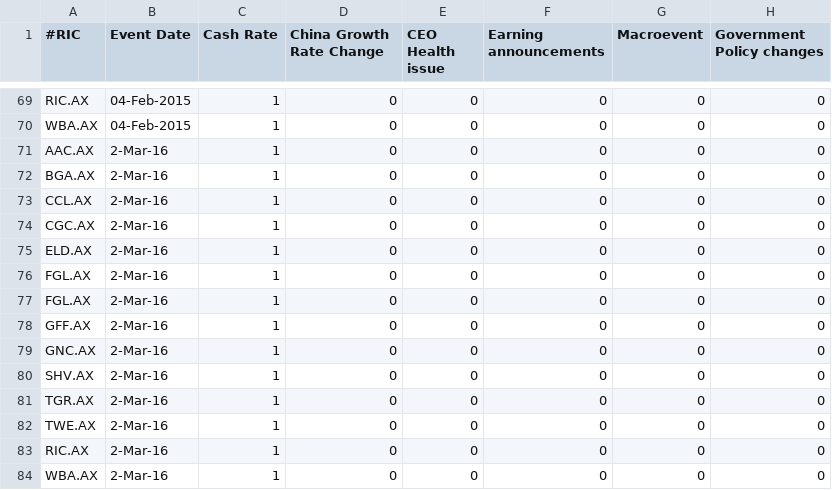
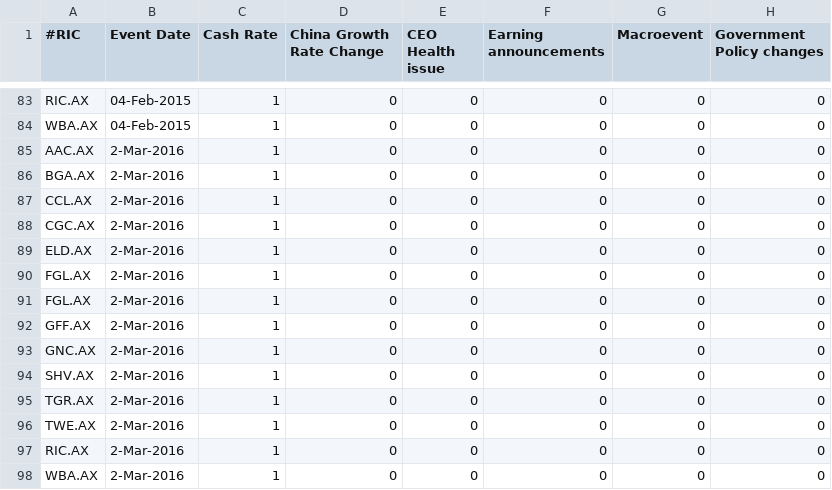
Before and after one commit to mrkelvinli/prOve_it, a CSV file: event_char.csv, drawn as a sheet; only a part is shown, gaps mark what is left out; the diff covers the shown part only.

```diff
--- a/event_char.csv
+++ b/event_char.csv
@@ -70,15 +84,15 @@ RIC.AX,04-Feb-2015,1,0,0,0,0,0
 WBA.AX,04-Feb-2015,1,0,0,0,0,0
-AAC.AX,2-Mar-16,1,0,0,0,0,0
-BGA.AX,2-Mar-16,1,0,0,0,0,0
-CCL.AX,2-Mar-16,1,0,0,0,0,0
-CGC.AX,2-Mar-16,1,0,0,0,0,0
-ELD.AX,2-Mar-16,1,0,0,0,0,0
-FGL.AX,2-Mar-16,1,0,0,0,0,0
-FGL.AX,2-Mar-16,1,0,0,0,0,0
-GFF.AX,2-Mar-16,1,0,0,0,0,0
-GNC.AX,2-Mar-16,1,0,0,0,0,0
-SHV.AX,2-Mar-16,1,0,0,0,0,0
-TGR.AX,2-Mar-16,1,0,0,0,0,0
-TWE.AX,2-Mar-16,1,0,0,0,0,0
-RIC.AX,2-Mar-16,1,0,0,0,0,0
-WBA.AX,2-Mar-16,1,0,0,0,0,0
+AAC.AX,2-Mar-2016,1,0,0,0,0,0
+BGA.AX,2-Mar-2016,1,0,0,0,0,0
+CCL.AX,2-Mar-2016,1,0,0,0,0,0
+CGC.AX,2-Mar-2016,1,0,0,0,0,0
+ELD.AX,2-Mar-2016,1,0,0,0,0,0
+FGL.AX,2-Mar-2016,1,0,0,0,0,0
+FGL.AX,2-Mar-2016,1,0,0,0,0,0
+GFF.AX,2-Mar-2016,1,0,0,0,0,0
+GNC.AX,2-Mar-2016,1,0,0,0,0,0
+SHV.AX,2-Mar-2016,1,0,0,0,0,0
+TGR.AX,2-Mar-2016,1,0,0,0,0,0
+TWE.AX,2-Mar-2016,1,0,0,0,0,0
+RIC.AX,2-Mar-2016,1,0,0,0,0,0
+WBA.AX,2-Mar-2016,1,0,0,0,0,0
```
Also changed, not shown: 14 added rows and 29 edited cells elsewhere in this file.
